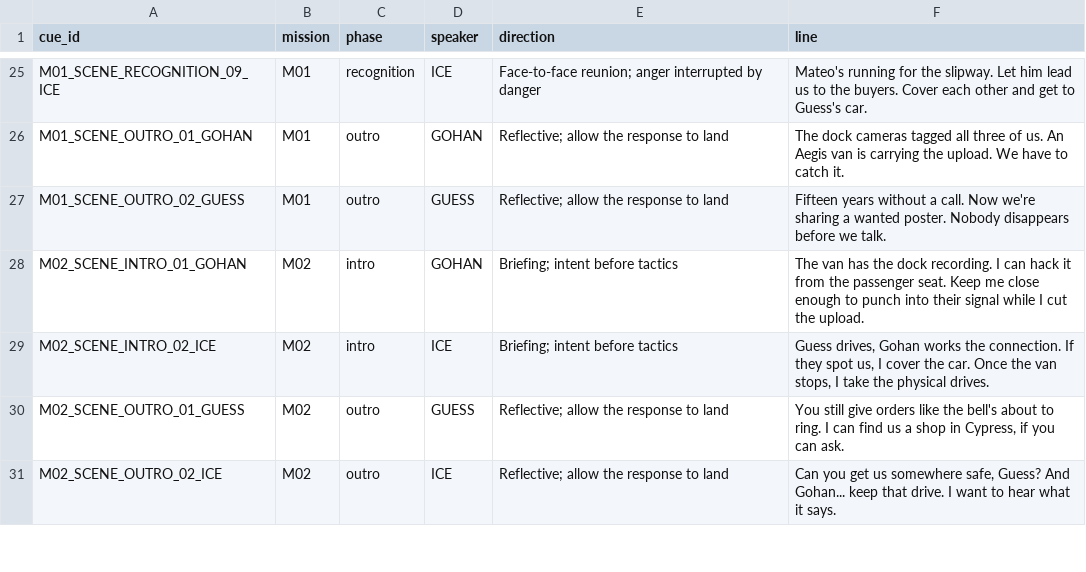
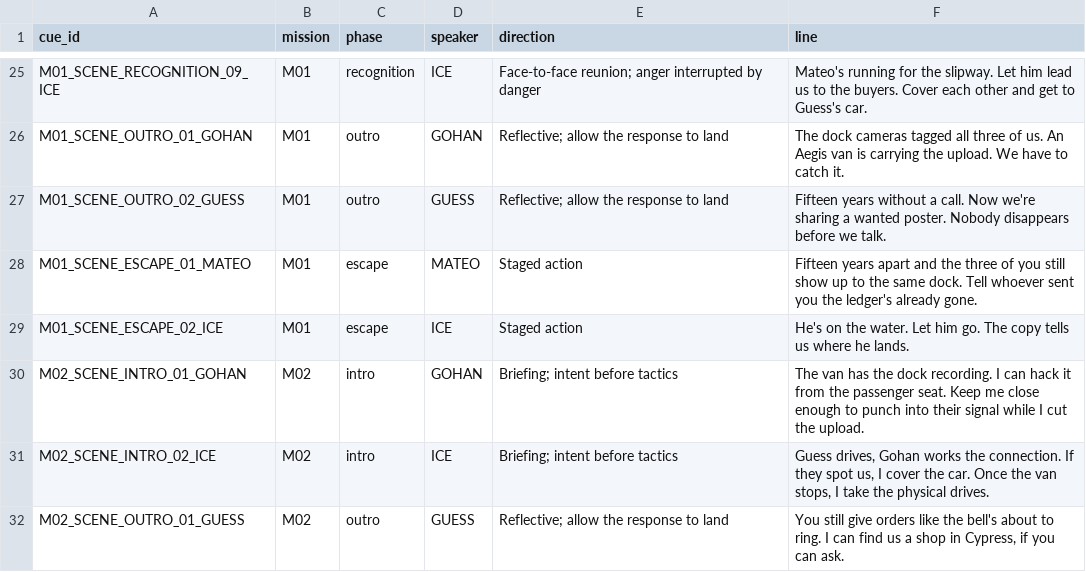
Before and after one commit to RonGdesigns/Customgta6, a TSV file: data/scenes.tsv, drawn as a sheet; only a part is shown, gaps mark what is left out; the shorter side is filled out with more unchanged rows.

```diff
--- a/data/scenes.tsv
+++ b/data/scenes.tsv
@@ -27,2 +27,4 @@ M01_SCENE_OUTRO_01_GOHAN	M01	outro	GOHAN	Reflective; allow the response to land
 M01_SCENE_OUTRO_02_GUESS	M01	outro	GUESS	Reflective; allow the response to land	Fifteen years without a call. Now we're sharing a wanted poster. Nobody disappears before we talk.
+M01_SCENE_ESCAPE_01_MATEO	M01	escape	MATEO	Staged action	Fifteen years apart and the three of you still show up to the same dock. Tell whoever sent you the ledger's already gone.
+M01_SCENE_ESCAPE_02_ICE	M01	escape	ICE	Staged action	He's on the water. Let him go. The copy tells us where he lands.
 M02_SCENE_INTRO_01_GOHAN	M02	intro	GOHAN	Briefing; intent before tactics	The van has the dock recording. I can hack it from the passenger seat. Keep me close enough to punch into their signal while I cut the upload.
```
Also changed, not shown: 12 other files.
